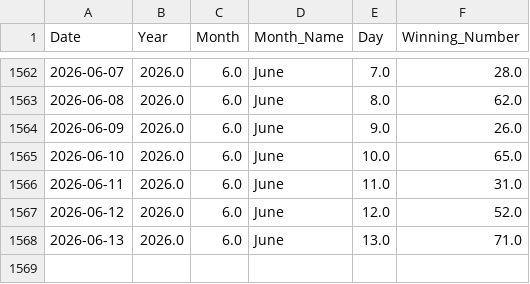
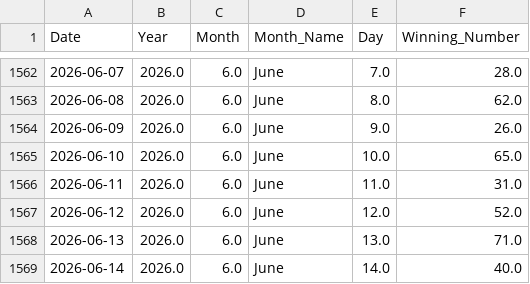
Before and after one commit to kushagramakin/satta-ml-engine, a CSV file: satta_disawar_historical_data.csv, drawn as a sheet; only a part is shown, gaps mark what is left out.

```diff
--- a/satta_disawar_historical_data.csv
+++ b/satta_disawar_historical_data.csv
@@ -1568 +1568,2 @@ Date,Year,Month,Month_Name,Day,Winning_Number
 2026-06-13,2026.0,6.0,June,13.0,71.0
+2026-06-14,2026.0,6.0,June,14.0,40.0
```
